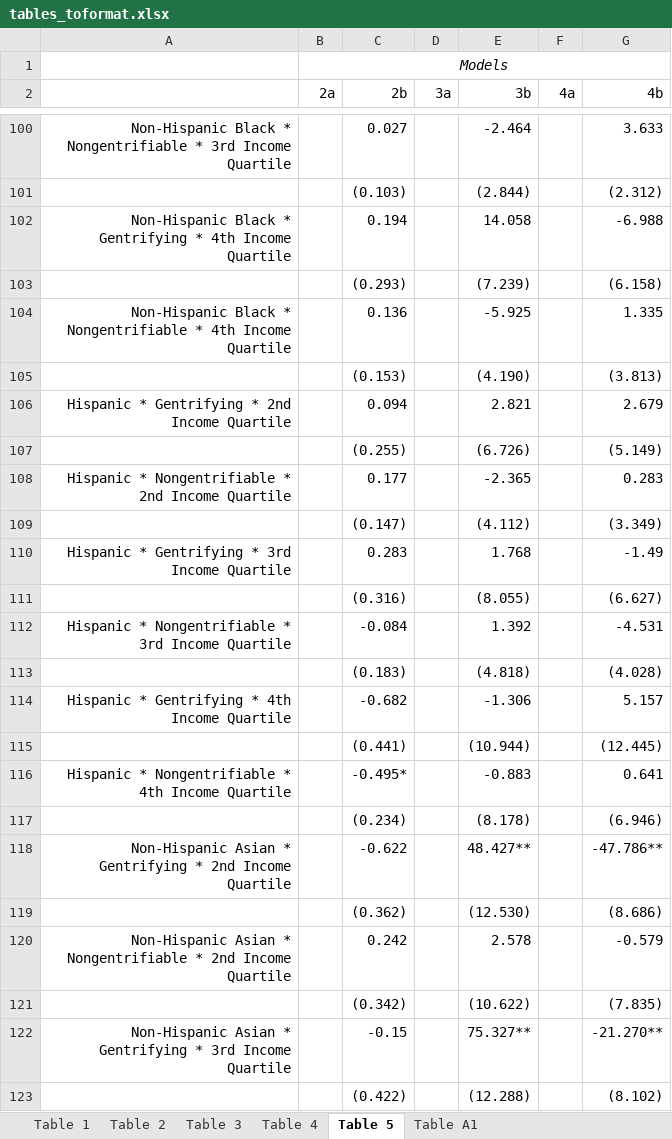
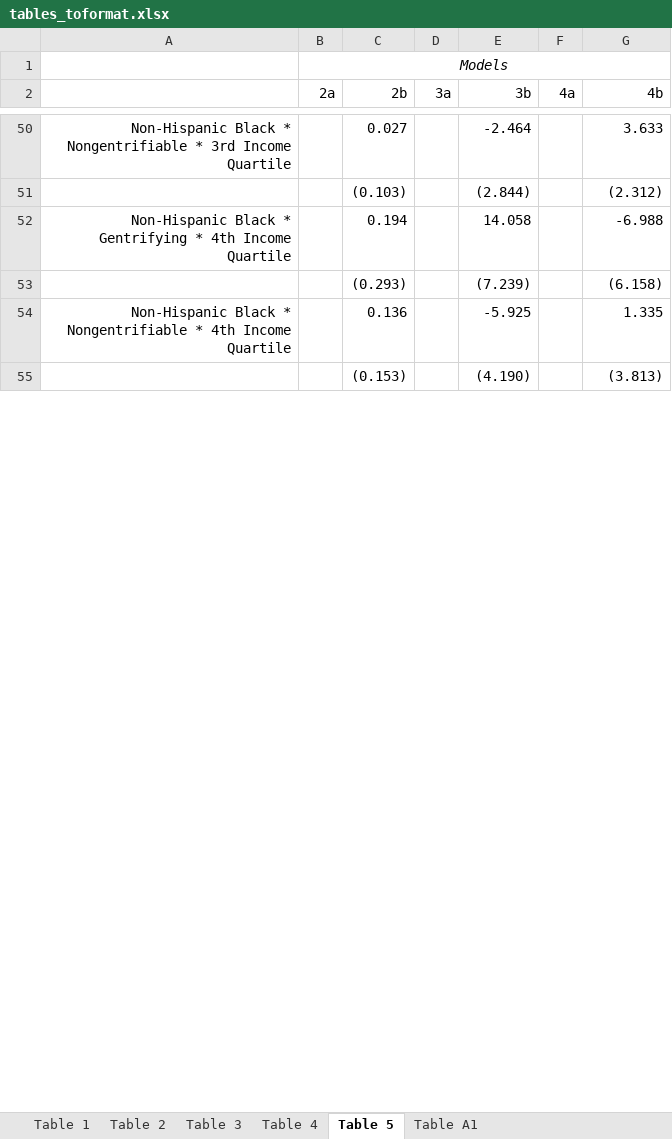
Before and after one commit to Changing-Cities-Research-Lab/psid-rs, an Excel workbook: results/RR_2/tables_toformat.xlsx, sheet Table 5, drawn as a sheet; only a part is shown, gaps mark what is left out; values as stored, in another font and other column widths than the file's, no borders; removed rows and columns are numbered as before the commit, all else as after; the diff covers the shown part only; the diff names each change by its address in the sheet, - before the commit and + after, or states it on an @@ line.

Commit message:
rename results

```diff
--- a/results/RR_2/tables_toformat.xlsx (sheet Table 5)
+++ b/results/RR_2/tables_toformat.xlsx (sheet Table 5)
-row 106: Hispanic * Gentrifying * 2nd Income Quartile |  | 0.094 |  | 2.821 |  | 2.679
-row 107:  |  | (0.255) |  | (6.726) |  | (5.149)
-row 108: Hispanic * Nongentrifiable * 2nd Income Quartile |  | 0.177 |  | -2.365 |  | 0.283
-row 109:  |  | (0.147) |  | (4.112) |  | (3.349)
-row 110: Hispanic * Gentrifying * 3rd Income Quartile |  | 0.283 |  | 1.768 |  | -1.49
-row 111:  |  | (0.316) |  | (8.055) |  | (6.627)
-row 112: Hispanic * Nongentrifiable * 3rd Income Quartile |  | -0.084 |  | 1.392 |  | -4.531
-row 113:  |  | (0.183) |  | (4.818) |  | (4.028)
-row 114: Hispanic * Gentrifying * 4th Income Quartile |  | -0.682 |  | -1.306 |  | 5.157
-row 115:  |  | (0.441) |  | (10.944) |  | (12.445)
-row 116: Hispanic * Nongentrifiable * 4th Income Quartile |  | -0.495* |  | -0.883 |  | 0.641
-row 117:  |  | (0.234) |  | (8.178) |  | (6.946)
-row 118: Non-Hispanic Asian * Gentrifying * 2nd Income Quartile |  | -0.622 |  | 48.427** |  | -47.786**
-row 119:  |  | (0.362) |  | (12.530) |  | (8.686)
-row 120: Non-Hispanic Asian * Nongentrifiable * 2nd Income Quartile |  | 0.242 |  | 2.578 |  | -0.579
-row 121:  |  | (0.342) |  | (10.622) |  | (7.835)
-row 122: Non-Hispanic Asian * Gentrifying * 3rd Income Quartile |  | -0.15 |  | 75.327** |  | -21.270**
-row 123:  |  | (0.422) |  | (12.288) |  | (8.102)
```
Also changed, not shown: 127 removed rows and 8 edited cells elsewhere in this sheet, 4 other files.
